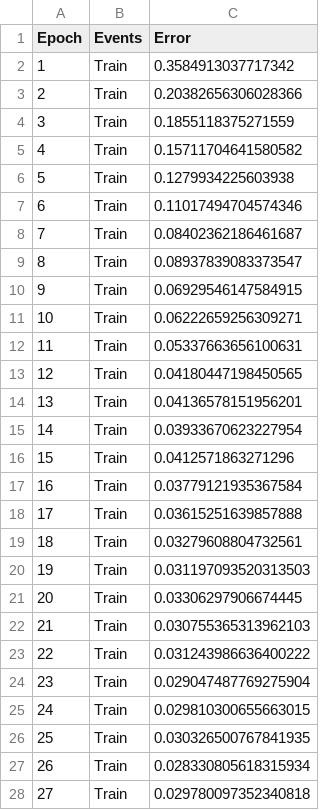
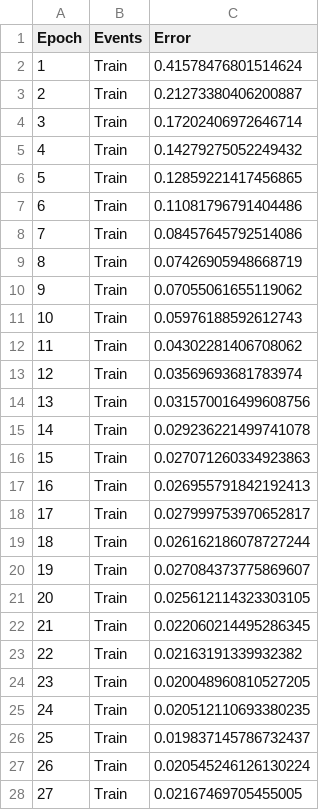
Before and after one commit to liangyuxuan1/phasefunction2, a CSV file: training_results_MCML_301/train_loss_NoG_11_run_3.csv, drawn as a sheet; only a part is shown; the diff covers the shown part only.

```diff
--- a/training_results_MCML_301/train_loss_NoG_11_run_3.csv
+++ b/training_results_MCML_301/train_loss_NoG_11_run_3.csv
@@ -1,28 +1,28 @@
 Epoch,Events,Error
-1,Train,0.3584913037717342
-2,Train,0.20382656306028366
-3,Train,0.1855118375271559
-4,Train,0.15711704641580582
-5,Train,0.1279934225603938
-6,Train,0.11017494704574346
-7,Train,0.08402362186461687
-8,Train,0.08937839083373547
-9,Train,0.06929546147584915
-10,Train,0.06222659256309271
-11,Train,0.05337663656100631
-12,Train,0.04180447198450565
-13,Train,0.04136578151956201
-14,Train,0.03933670623227954
-15,Train,0.0412571863271296
-16,Train,0.03779121935367584
-17,Train,0.03615251639857888
-18,Train,0.03279608804732561
-19,Train,0.031197093520313503
-20,Train,0.03306297906674445
-21,Train,0.030755365313962103
-22,Train,0.031243986636400222
-23,Train,0.029047487769275904
-24,Train,0.029810300655663015
-25,Train,0.030326500767841935
-26,Train,0.028330805618315934
-27,Train,0.029780097352340818
+1,Train,0.41578476801514624
+2,Train,0.21273380406200887
+3,Train,0.17202406972646714
+4,Train,0.14279275052249432
+5,Train,0.12859221417456865
+6,Train,0.11081796791404486
+7,Train,0.08457645792514086
+8,Train,0.07426905948668719
+9,Train,0.07055061655119062
+10,Train,0.05976188592612743
+11,Train,0.04302281406708062
+12,Train,0.03569693681783974
+13,Train,0.031570016499608756
+14,Train,0.029236221499741078
+15,Train,0.027071260334923863
+16,Train,0.026955791842192413
+17,Train,0.027999753970652817
+18,Train,0.026162186078727244
+19,Train,0.027084373775869607
+20,Train,0.025612114323303105
+21,Train,0.022060214495286345
+22,Train,0.02163191339932382
+23,Train,0.020048960810527205
+24,Train,0.020512110693380235
+25,Train,0.019837145786732437
+26,Train,0.020545246126130224
+27,Train,0.02167469705455005
```
Also changed, not shown: 3 edited cells elsewhere in this file, training_results_MCML_201/train_loss_NoG_11_run_0.csv, training_results_MCML_201/train_loss_NoG_11_run_1.csv, 19 other files.
